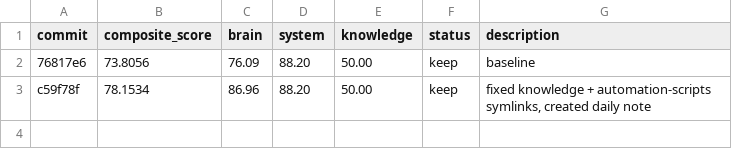
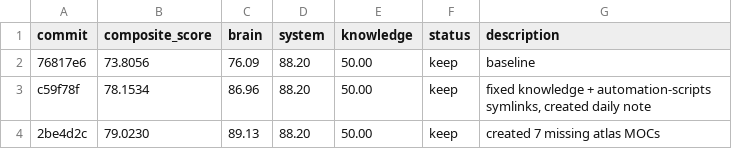
Before and after one commit to 0xNyk/lacp, a TSV file: autoresearch/results.tsv, drawn as a sheet.

```diff
--- a/autoresearch/results.tsv
+++ b/autoresearch/results.tsv
@@ -3 +3,2 @@ commit	composite_score	brain	system	knowledge	status	description
 c59f78f	78.1534	86.96	88.20	50.00	keep	fixed knowledge + automation-scripts symlinks, created daily note
+2be4d2c	79.0230	89.13	88.20	50.00	keep	created 7 missing atlas MOCs
```
Also changed, not shown: 1 other file.
